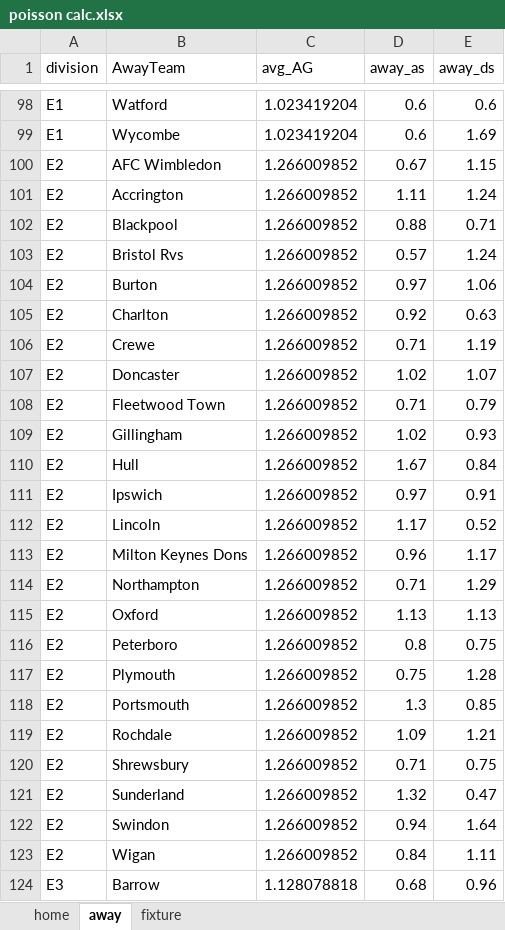
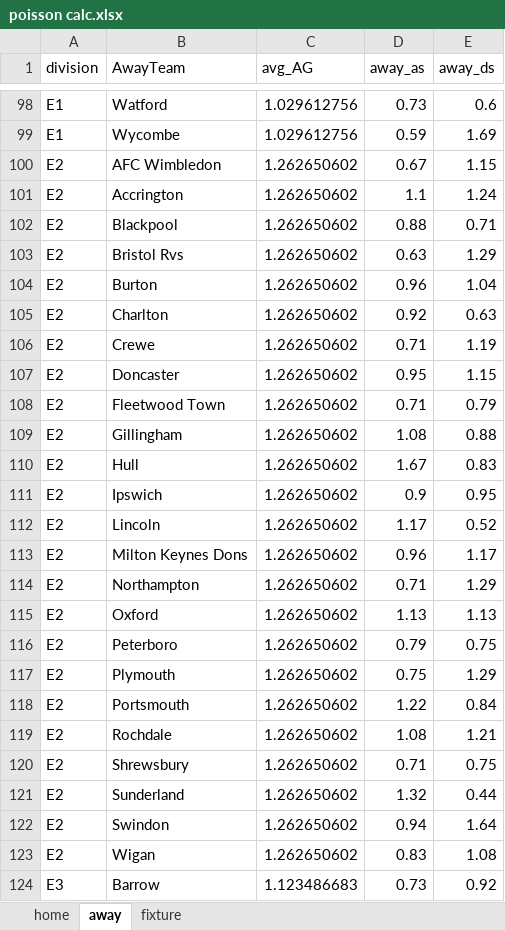
Before and after one commit to gitboyzorro5/FDAS, an Excel workbook: poisson calc.xlsx, sheet away, drawn as a sheet; only a part is shown, gaps mark what is left out; values as stored, in another font and other column widths than the file's, no borders; the diff covers the shown part only; the diff names each change by its address in the sheet, - before the commit and + after, or states it on an @@ line.

```diff
--- a/poisson calc.xlsx (sheet away)
+++ b/poisson calc.xlsx (sheet away)
-C98:C99 (avg_AG): 1.023419204
+C98:C99 (avg_AG): 1.029612756
-D98 (away_as): 0.6
+D98 (away_as): 0.73
-D99 (away_as): 0.6
+D99 (away_as): 0.59
-C100:C123 (avg_AG): 1.266009852
+C100:C123 (avg_AG): 1.262650602
-D101 (away_as): 1.11
+D101 (away_as): 1.1
-D103 (away_as): 0.57
+D103 (away_as): 0.63
-E103 (away_ds): 1.24
+E103 (away_ds): 1.29
-D104 (away_as): 0.97
+D104 (away_as): 0.96
-E104 (away_ds): 1.06
+E104 (away_ds): 1.04
-D107 (away_as): 1.02
+D107 (away_as): 0.95
-E107 (away_ds): 1.07
+E107 (away_ds): 1.15
-D109 (away_as): 1.02
+D109 (away_as): 1.08
-E109 (away_ds): 0.93
+E109 (away_ds): 0.88
-E110 (away_ds): 0.84
+E110 (away_ds): 0.83
-D111 (away_as): 0.97
+D111 (away_as): 0.9
-E111 (away_ds): 0.91
+E111 (away_ds): 0.95
-D116 (away_as): 0.8
+D116 (away_as): 0.79
-E117 (away_ds): 1.28
+E117 (away_ds): 1.29
-D118 (away_as): 1.3
+D118 (away_as): 1.22
-E118 (away_ds): 0.85
+E118 (away_ds): 0.84
-D119 (away_as): 1.09
+D119 (away_as): 1.08
-E121 (away_ds): 0.47
+E121 (away_ds): 0.44
-D123 (away_as): 0.84
+D123 (away_as): 0.83
-E123 (away_ds): 1.11
+E123 (away_ds): 1.08
-C124 (avg_AG): 1.128078818
+C124 (avg_AG): 1.123486683
-D124 (away_as): 0.68
+D124 (away_as): 0.73
-E124 (away_ds): 0.96
+E124 (away_ds): 0.92
```
Also changed, not shown: 317 edited cells elsewhere in this sheet, sheet fixture, sheet home, 4 other files.
